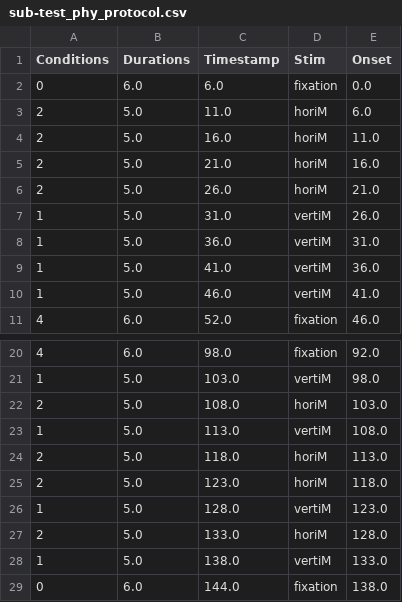
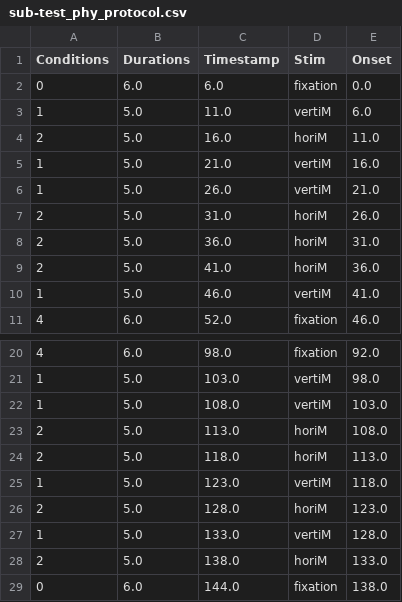
Before and after one commit to WENTAOSI/Quartet7Ttesting, a CSV file: sub-test_SubjData/Phy_MotQuart/Protocols/sub-test_phy_protocol.csv, drawn as a sheet; only a part is shown, gaps mark what is left out.

```diff
--- a/sub-test_SubjData/Phy_MotQuart/Protocols/sub-test_phy_protocol.csv
+++ b/sub-test_SubjData/Phy_MotQuart/Protocols/sub-test_phy_protocol.csv
@@ -2,9 +2,9 @@ Conditions,Durations,Timestamp,Stim,Onset
 0,6.0,6.0,fixation,0.0
-2,5.0,11.0,horiM,6.0
+1,5.0,11.0,vertiM,6.0
 2,5.0,16.0,horiM,11.0
-2,5.0,21.0,horiM,16.0
-2,5.0,26.0,horiM,21.0
-1,5.0,31.0,vertiM,26.0
-1,5.0,36.0,vertiM,31.0
-1,5.0,41.0,vertiM,36.0
+1,5.0,21.0,vertiM,16.0
+1,5.0,26.0,vertiM,21.0
+2,5.0,31.0,horiM,26.0
+2,5.0,36.0,horiM,31.0
+2,5.0,41.0,horiM,36.0
 1,5.0,46.0,vertiM,41.0
@@ -21,9 +21,9 @@ Conditions,Durations,Timestamp,Stim,Onset
 1,5.0,103.0,vertiM,98.0
-2,5.0,108.0,horiM,103.0
-1,5.0,113.0,vertiM,108.0
+1,5.0,108.0,vertiM,103.0
+2,5.0,113.0,horiM,108.0
 2,5.0,118.0,horiM,113.0
-2,5.0,123.0,horiM,118.0
-1,5.0,128.0,vertiM,123.0
-2,5.0,133.0,horiM,128.0
-1,5.0,138.0,vertiM,133.0
+1,5.0,123.0,vertiM,118.0
+2,5.0,128.0,horiM,123.0
+1,5.0,133.0,vertiM,128.0
+2,5.0,138.0,horiM,133.0
 0,6.0,144.0,fixation,138.0
```
Also changed, not shown: BIDS_events/sub-test/func/sub-test_task-physical_run-01_events.tsv, 7 other files.
